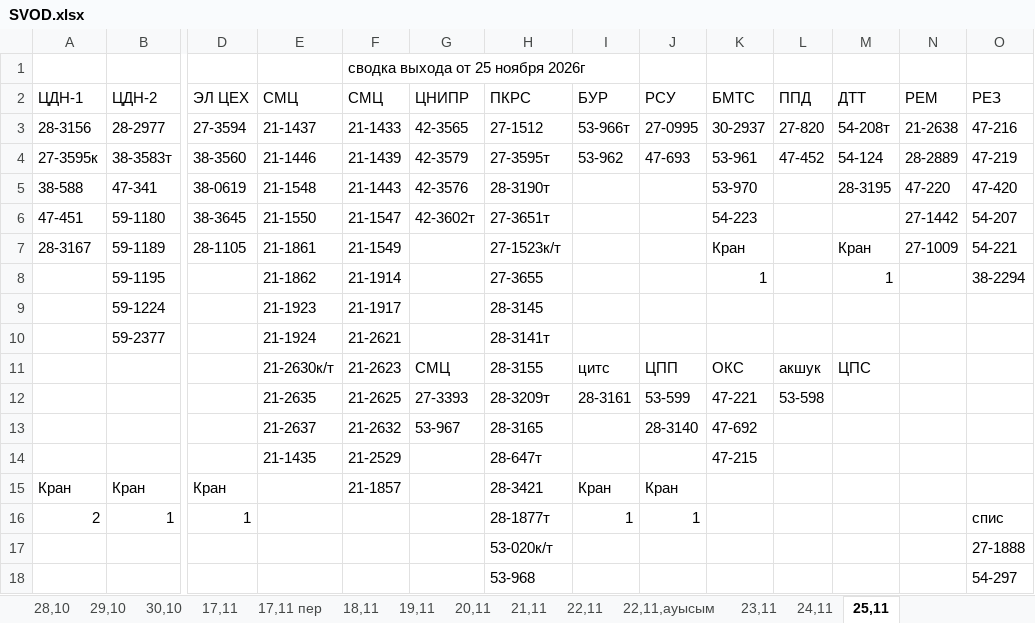
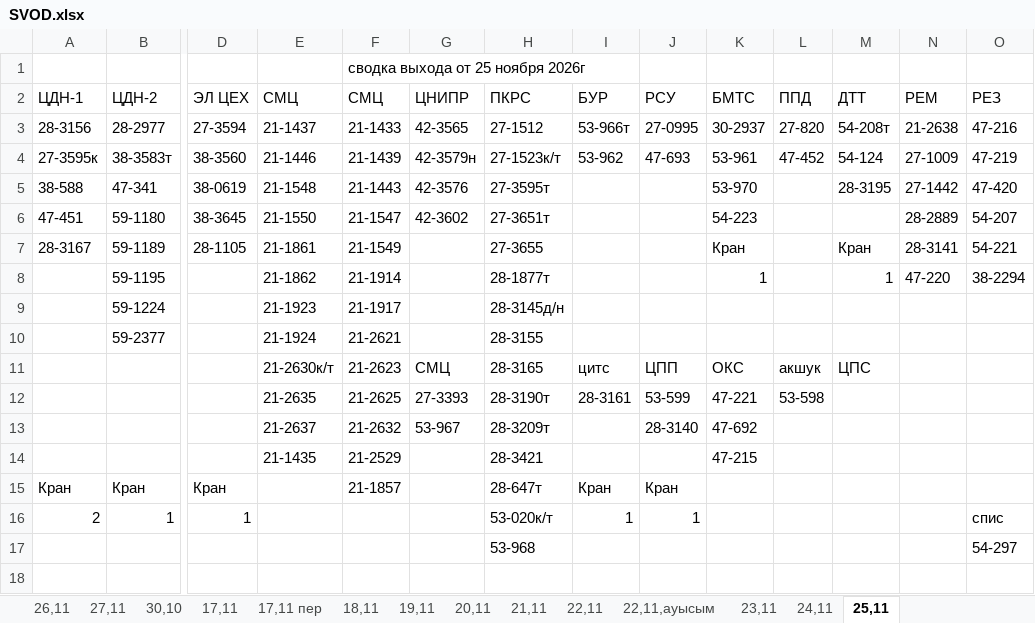
Before and after one commit to aura2889/summary, an Excel workbook: raw/SVOD.xlsx, sheet 25,11, drawn as a sheet; only a part is shown, gaps mark what is left out; values as stored, in another font and other column widths than the file's, no cell formats; rows hold the shown columns only; the diff names each change by its address in the sheet, - before the commit and + after, or states it on an @@ line.

```diff
--- a/raw/SVOD.xlsx (sheet 25,11)
+++ b/raw/SVOD.xlsx (sheet 25,11)
-sheet tab: 28,10
+sheet tab: 26,11
-sheet tab: 29,10
+sheet tab: 27,11
-G4 (ЦНИПР): 42-3579
+G4 (ЦНИПР): 42-3579н
-H4 (ПКРС): 27-3595т
+H4 (ПКРС): 27-1523к/т
-N4 (РЕМ): 28-2889
+N4 (РЕМ): 27-1009
-H5 (ПКРС): 28-3190т
+H5 (ПКРС): 27-3595т
-N5 (РЕМ): 47-220
+N5 (РЕМ): 27-1442
-G6 (ЦНИПР): 42-3602т
+G6 (ЦНИПР): 42-3602
-N6 (РЕМ): 27-1442
+N6 (РЕМ): 28-2889
-H7 (ПКРС): 27-1523к/т
+H7 (ПКРС): 27-3655
-N7 (РЕМ): 27-1009
+N7 (РЕМ): 28-3141
-H8 (ПКРС): 27-3655
+H8 (ПКРС): 28-1877т
-N8 (РЕМ): (empty)
+N8 (РЕМ): 47-220
-H9 (ПКРС): 28-3145
+H9 (ПКРС): 28-3145д/н
-H10 (ПКРС): 28-3141т
+H10 (ПКРС): 28-3155
-H11 (ПКРС): 28-3155
+H11 (ПКРС): 28-3165
-H12 (ПКРС): 28-3209т
+H12 (ПКРС): 28-3190т
-H13 (ПКРС): 28-3165
+H13 (ПКРС): 28-3209т
-H14 (ПКРС): 28-647т
+H14 (ПКРС): 28-3421
-H15 (ПКРС): 28-3421
+H15 (ПКРС): 28-647т
-H16 (ПКРС): 28-1877т
+H16 (ПКРС): 53-020к/т
-row 17:  |  |  |  |  |  | 53-020к/т |  |  |  |  |  |  | 27-1888
```
Also changed, not shown: sheet 26,11, sheet 17,11, sheet 30,10, sheet 27,11, cell formats, raw/BUS.xlsx, raw/K8.xlsx, 10 other files.
